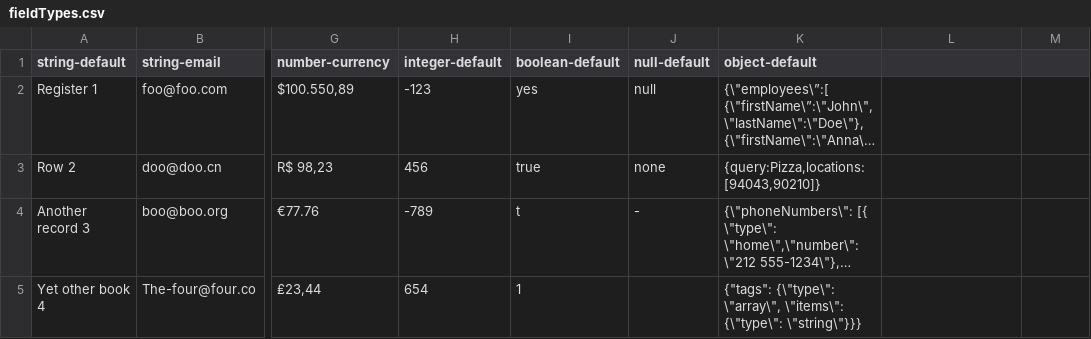
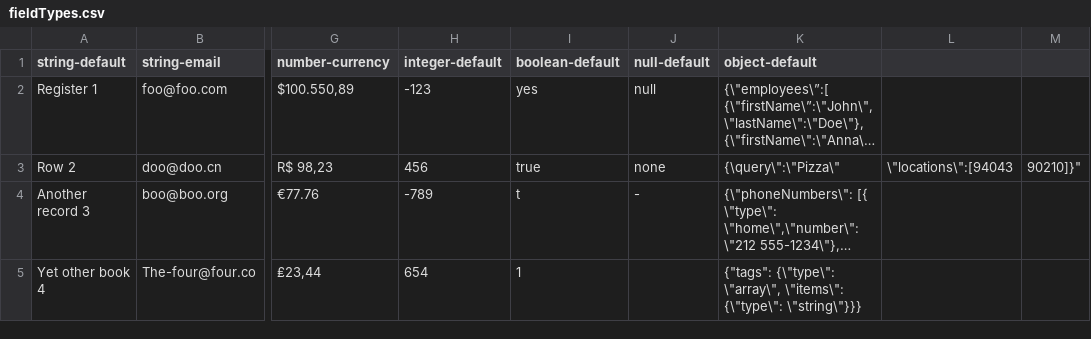
Before and after one commit to paulolimac/datap, a CSV file: data/fieldTypes.csv, drawn as a sheet; only a part is shown, gaps mark what is left out; long unchanged cells end in …; the diff names each change by its address in the sheet, - before the commit and + after, or states it on an @@ line.

Commit message:
Update fieldTypes.csv

```diff
--- a/data/fieldTypes.csv
+++ b/data/fieldTypes.csv
-K3 (object-default): {query:Pizza,locations:[94043,90210]}
+K3 (object-default): {\query\":\"Pizza\"
-L3: (empty)
+L3: \"locations\":[94043
-M3: (empty)
+M3: 90210]}"
```
